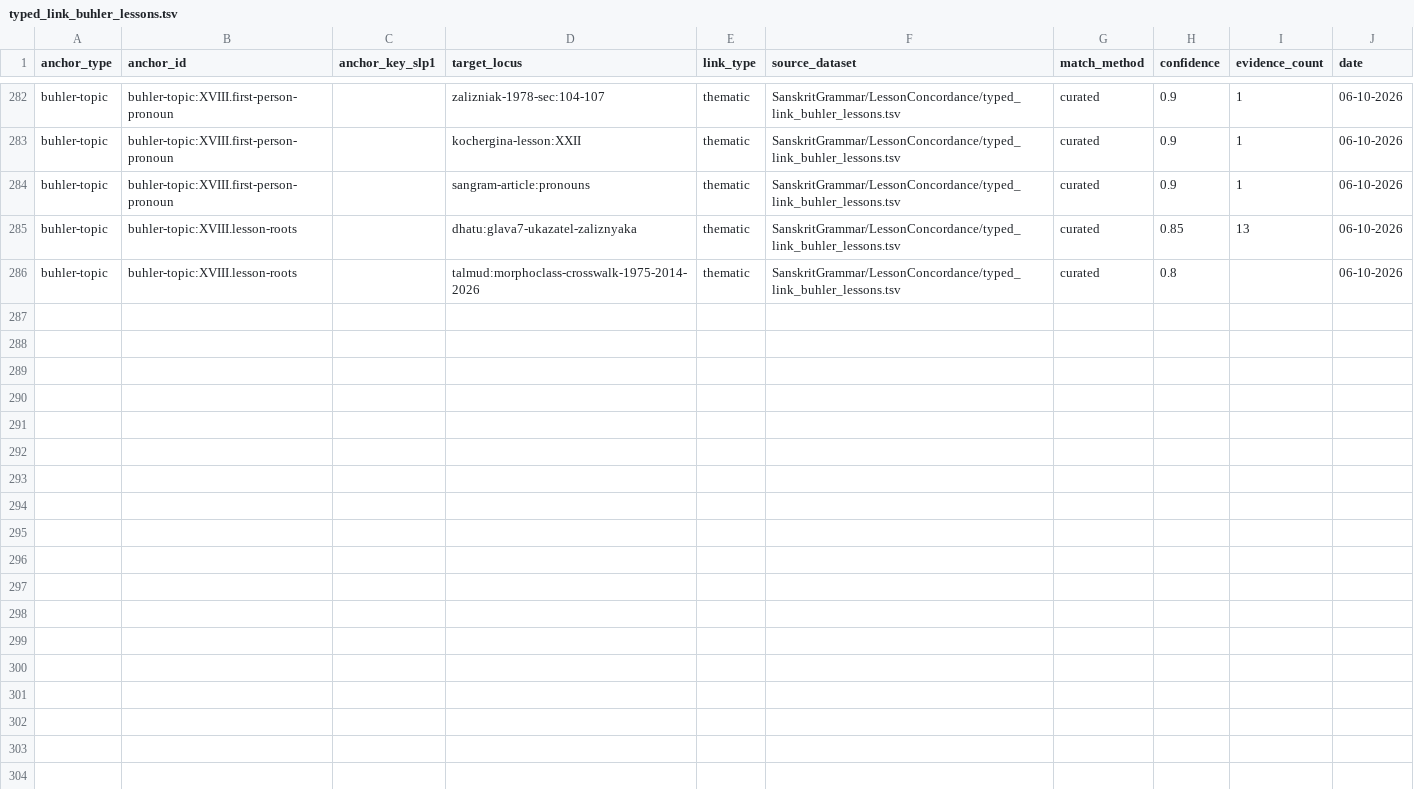
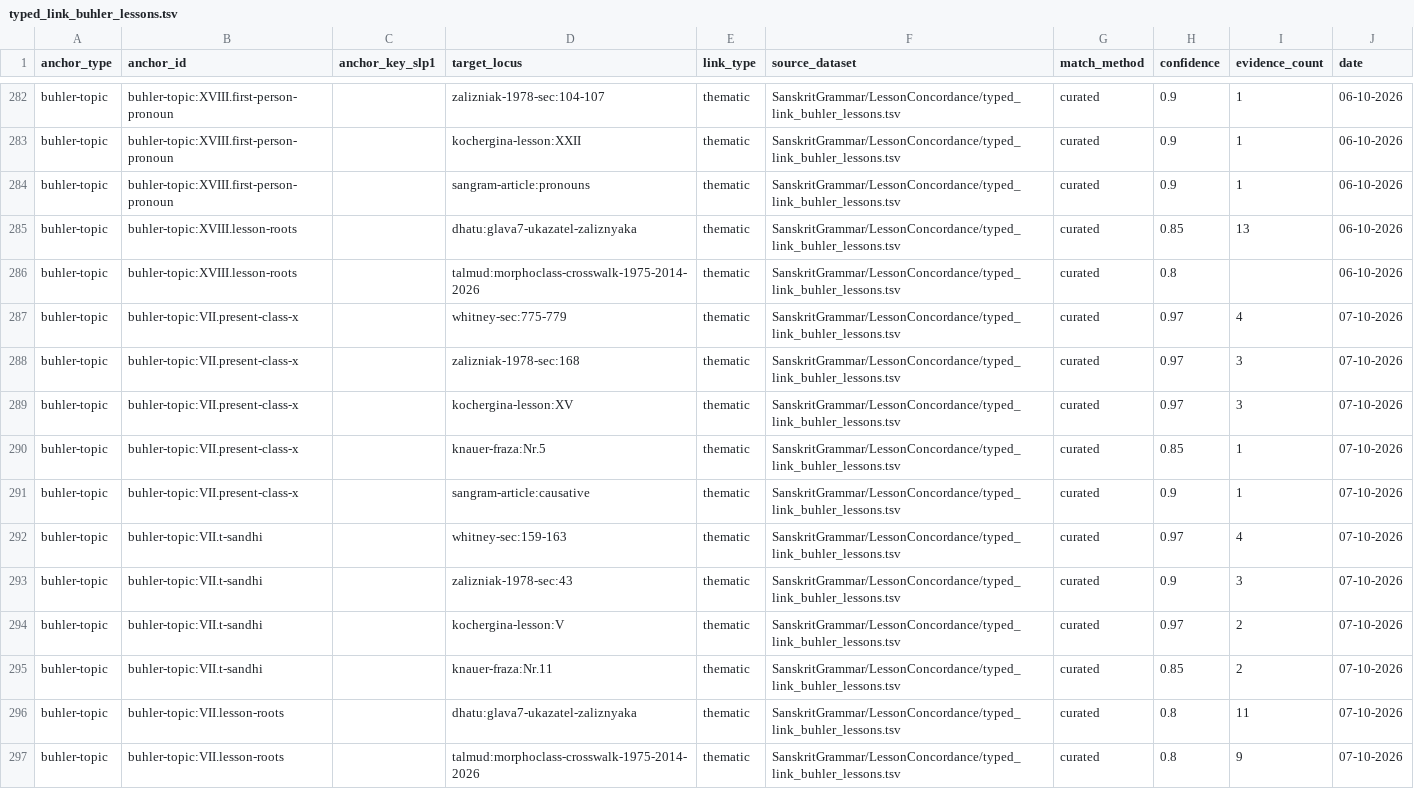
Before and after one commit to gasyoun/SanskritGrammar, a TSV file: LessonConcordance/typed_link_buhler_lessons.tsv, drawn as a sheet; only a part is shown, gaps mark what is left out; the diff names each change by its address in the sheet, - before the commit and + after, or states it on an @@ line.

Commit message:
lesson-concordance: урок VII приземлён (H5658) — X класс (aya; guṇa/удлинение/vṛddhi, ai/au→āy/āv), sandhi конечного t (→d, ассимиляция c/j/ṭ/ḍ/l, ś→ch «обычно», t→n перед носовыми); 3 темы, 11 TSV-строк, 8 spots (E10), lint 0, spots 199/199 local OK; З-1978 §168 называет все три корня-примера Бюлера дословно, §43 повторяет gṛhān/gṛhād-пример §3г; лемма-слой 9/11 (gaṇ пробел, daṇḍ деноминатив), ловушка par/pṝ↔pṛ «pass»; спот-чек парным верификатором PASS-with-fixes (2 формулировки исправлены; DeepSeek-лейн недоступен — независимый свежеконтекстный сид, зафиксировано в changelog)

```diff
--- a/LessonConcordance/typed_link_buhler_lessons.tsv
+++ b/LessonConcordance/typed_link_buhler_lessons.tsv
+row 287: buhler-topic | buhler-topic:VII.present-class-x |  | whitney-sec:775-779 | thematic | SanskritGrammar/LessonConcordance/typed_link_buhler_lessons.tsv | curated | 0.97 | 4 | 07-10-2026
+row 288: buhler-topic | buhler-topic:VII.present-class-x |  | zalizniak-1978-sec:168 | thematic | SanskritGrammar/LessonConcordance/typed_link_buhler_lessons.tsv | curated | 0.97 | 3 | 07-10-2026
+row 289: buhler-topic | buhler-topic:VII.present-class-x |  | kochergina-lesson:XV | thematic | SanskritGrammar/LessonConcordance/typed_link_buhler_lessons.tsv | curated | 0.97 | 3 | 07-10-2026
+row 290: buhler-topic | buhler-topic:VII.present-class-x |  | knauer-fraza:Nr.5 | thematic | SanskritGrammar/LessonConcordance/typed_link_buhler_lessons.tsv | curated | 0.85 | 1 | 07-10-2026
+row 291: buhler-topic | buhler-topic:VII.present-class-x |  | sangram-article:causative | thematic | SanskritGrammar/LessonConcordance/typed_link_buhler_lessons.tsv | curated | 0.9 | 1 | 07-10-2026
+row 292: buhler-topic | buhler-topic:VII.t-sandhi |  | whitney-sec:159-163 | thematic | SanskritGrammar/LessonConcordance/typed_link_buhler_lessons.tsv | curated | 0.97 | 4 | 07-10-2026
+row 293: buhler-topic | buhler-topic:VII.t-sandhi |  | zalizniak-1978-sec:43 | thematic | SanskritGrammar/LessonConcordance/typed_link_buhler_lessons.tsv | curated | 0.9 | 3 | 07-10-2026
+row 294: buhler-topic | buhler-topic:VII.t-sandhi |  | kochergina-lesson:V | thematic | SanskritGrammar/LessonConcordance/typed_link_buhler_lessons.tsv | curated | 0.97 | 2 | 07-10-2026
+row 295: buhler-topic | buhler-topic:VII.t-sandhi |  | knauer-fraza:Nr.11 | thematic | SanskritGrammar/LessonConcordance/typed_link_buhler_lessons.tsv | curated | 0.85 | 2 | 07-10-2026
+row 296: buhler-topic | buhler-topic:VII.lesson-roots |  | dhatu:glava7-ukazatel-zaliznyaka | thematic | SanskritGrammar/LessonConcordance/typed_link_buhler_lessons.tsv | curated | 0.8 | 11 | 07-10-2026
+row 297: buhler-topic | buhler-topic:VII.lesson-roots |  | talmud:morphoclass-crosswalk-1975-2014-2026 | thematic | SanskritGrammar/LessonConcordance/typed_link_buhler_lessons.tsv | curated | 0.8 | 9 | 07-10-2026
```
Also changed, not shown: 4 other files.
